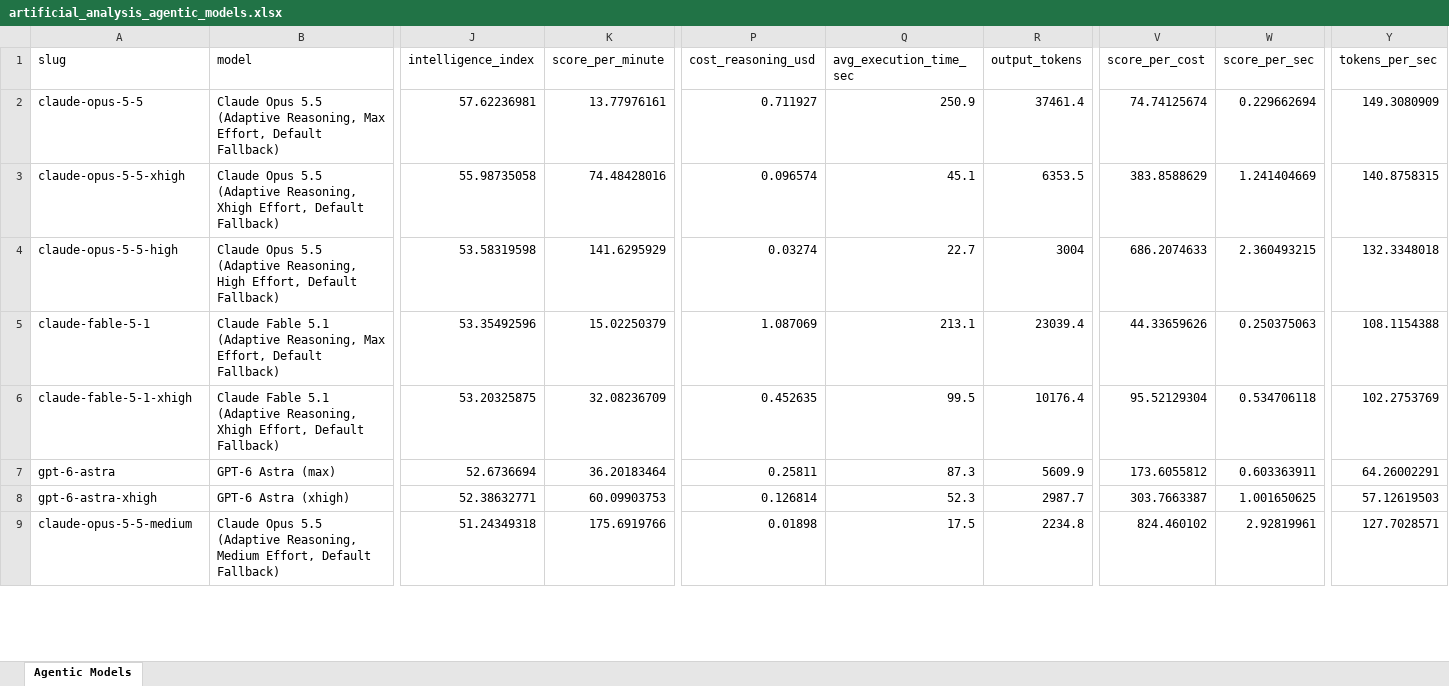
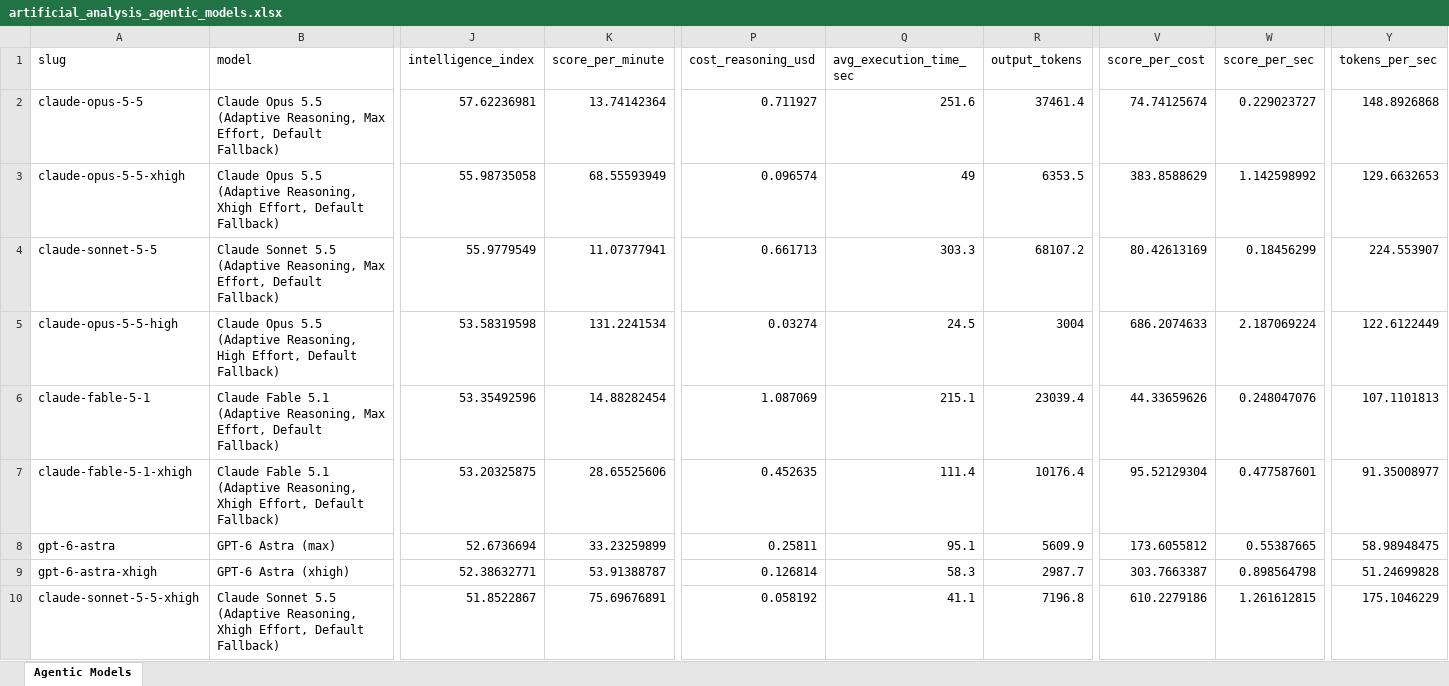
Before and after one commit to ons96/coding-agents-leaderboard, an Excel workbook: data/artificial_analysis_agentic_models.xlsx, sheet Agentic Models, drawn as a sheet; only a part is shown, gaps mark what is left out; values as stored, in another font and other column widths than the file's, no borders; removed rows and columns are numbered as before the commit, all else as after; rows hold the shown columns only; the diff covers the shown part only; the diff names each change by its address in the sheet, - before the commit and + after, or states it on an @@ line.

```diff
--- a/data/artificial_analysis_agentic_models.xlsx (sheet Agentic Models)
+++ b/data/artificial_analysis_agentic_models.xlsx (sheet Agentic Models)
-K2 (score_per_minute): 13.77976161
+K2 (score_per_minute): 13.74142364
-Q2 (avg_execution_time_sec): 250.9
+Q2 (avg_execution_time_sec): 251.6
-W2 (score_per_sec): 0.229662694
+W2 (score_per_sec): 0.229023727
-Y2 (tokens_per_sec): 149.3080909
+Y2 (tokens_per_sec): 148.8926868
-K3 (score_per_minute): 74.48428016
+K3 (score_per_minute): 68.55593949
-Q3 (avg_execution_time_sec): 45.1
+Q3 (avg_execution_time_sec): 49
-W3 (score_per_sec): 1.241404669
+W3 (score_per_sec): 1.142598992
-Y3 (tokens_per_sec): 140.8758315
+Y3 (tokens_per_sec): 129.6632653
+row 4: claude-sonnet-5-5 | Claude Sonnet 5.5 (Adaptive Reasoning, Max Effort, Default Fallback) | 55.9779549 | 11.07377941 | 0.661713 | 303.3 | 68107.2 | 80.42613169 | 0.18456299 | 224.553907
-K5 (score_per_minute): 141.6295929
+K5 (score_per_minute): 131.2241534
-Q5 (avg_execution_time_sec): 22.7
+Q5 (avg_execution_time_sec): 24.5
-W5 (score_per_sec): 2.360493215
+W5 (score_per_sec): 2.187069224
-Y5 (tokens_per_sec): 132.3348018
+Y5 (tokens_per_sec): 122.6122449
-K6 (score_per_minute): 15.02250379
+K6 (score_per_minute): 14.88282454
-Q6 (avg_execution_time_sec): 213.1
+Q6 (avg_execution_time_sec): 215.1
-W6 (score_per_sec): 0.250375063
+W6 (score_per_sec): 0.248047076
-Y6 (tokens_per_sec): 108.1154388
+Y6 (tokens_per_sec): 107.1101813
-K7 (score_per_minute): 32.08236709
+K7 (score_per_minute): 28.65525606
-Q7 (avg_execution_time_sec): 99.5
+Q7 (avg_execution_time_sec): 111.4
-W7 (score_per_sec): 0.534706118
+W7 (score_per_sec): 0.477587601
-Y7 (tokens_per_sec): 102.2753769
+Y7 (tokens_per_sec): 91.35008977
-K8 (score_per_minute): 36.20183464
+K8 (score_per_minute): 33.23259899
-Q8 (avg_execution_time_sec): 87.3
+Q8 (avg_execution_time_sec): 95.1
-W8 (score_per_sec): 0.603363911
+W8 (score_per_sec): 0.55387665
-Y8 (tokens_per_sec): 64.26002291
+Y8 (tokens_per_sec): 58.98948475
-K9 (score_per_minute): 60.09903753
+K9 (score_per_minute): 53.91388787
-Q9 (avg_execution_time_sec): 52.3
+Q9 (avg_execution_time_sec): 58.3
-W9 (score_per_sec): 1.001650625
+W9 (score_per_sec): 0.898564798
-Y9 (tokens_per_sec): 57.12619503
+Y9 (tokens_per_sec): 51.24699828
-row 9: claude-opus-5-5-medium | Claude Opus 5.5 (Adaptive Reasoning, Medium Effort, Default Fallback) | 51.24349318 | 175.6919766 | 0.01898 | 17.5 | 2234.8 | 824.460102 | 2.92819961 | 127.7028571
+row 10: claude-sonnet-5-5-xhigh | Claude Sonnet 5.5 (Adaptive Reasoning, Xhigh Effort, Default Fallback) | 51.8522867 | 75.69676891 | 0.058192 | 41.1 | 7196.8 | 610.2279186 | 1.261612815 | 175.1046229
```
Also changed, not shown: 1 removed row and 80 edited cells elsewhere in this sheet, data/artificial_analysis_coding_agents.xlsx, 12 other files.
